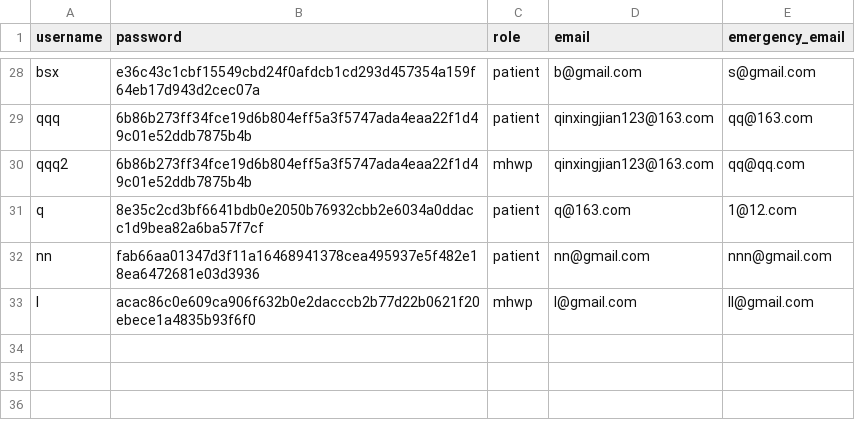
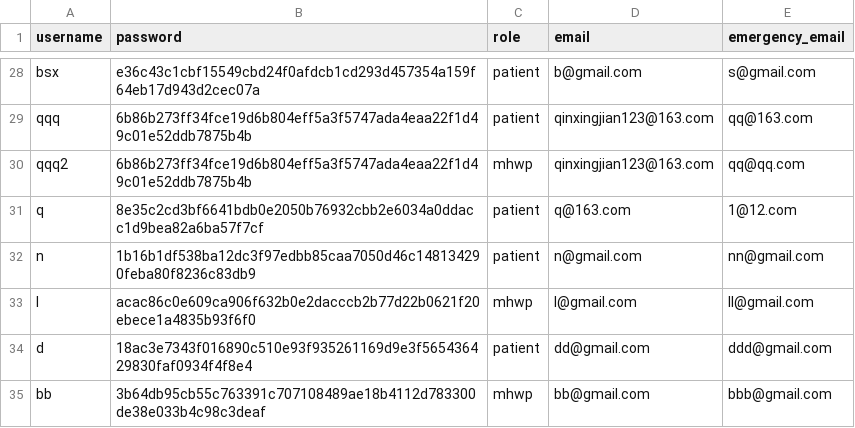
Before and after one commit to YorkisYY/Breeze-Mental-Health-System, a CSV file: data/user_data.csv, drawn as a sheet; only a part is shown, gaps mark what is left out.

Commit message:
"refine the construction of user class"

```diff
--- a/data/user_data.csv
+++ b/data/user_data.csv
@@ -31,3 +31,5 @@ qqq2,6b86b273ff34fce19d6b804eff5a3f5747ada4eaa22f1d49c01e52ddb7875b4b,mhwp,qinxi
 q,8e35c2cd3bf6641bdb0e2050b76932cbb2e6034a0ddacc1d9bea82a6ba57f7cf,patient,q@163.com,1@12.com
-nn,fab66aa01347d3f11a16468941378cea495937e5f482e18ea6472681e03d3936,patient,nn@gmail.com,nnn@gmail.com
+n,1b16b1df538ba12dc3f97edbb85caa7050d46c148134290feba80f8236c83db9,patient,n@gmail.com,nn@gmail.com
 l,acac86c0e609ca906f632b0e2dacccb2b77d22b0621f20ebece1a4835b93f6f0,mhwp,l@gmail.com,ll@gmail.com
+d,18ac3e7343f016890c510e93f935261169d9e3f565436429830faf0934f4f8e4,patient,dd@gmail.com,ddd@gmail.com
+bb,3b64db95cb55c763391c707108489ae18b4112d783300de38e033b4c98c3deaf,mhwp,bb@gmail.com,bbb@gmail.com
```
Also changed, not shown: data/appointments.csv, data/comments.csv, 14 other files.
